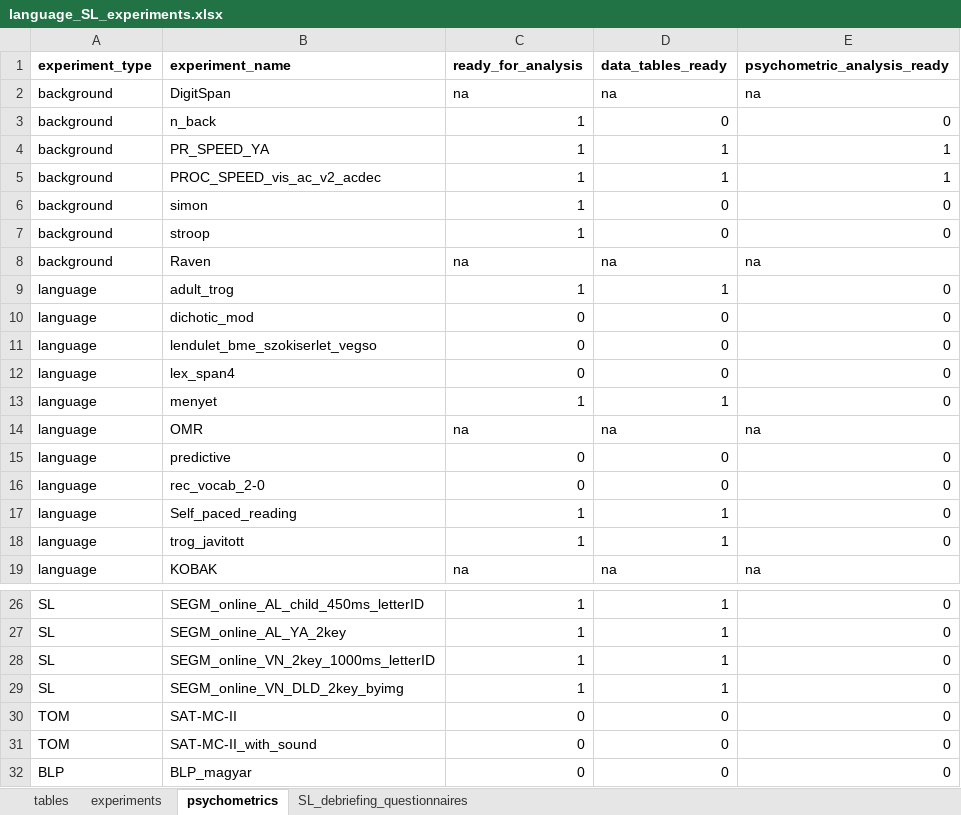
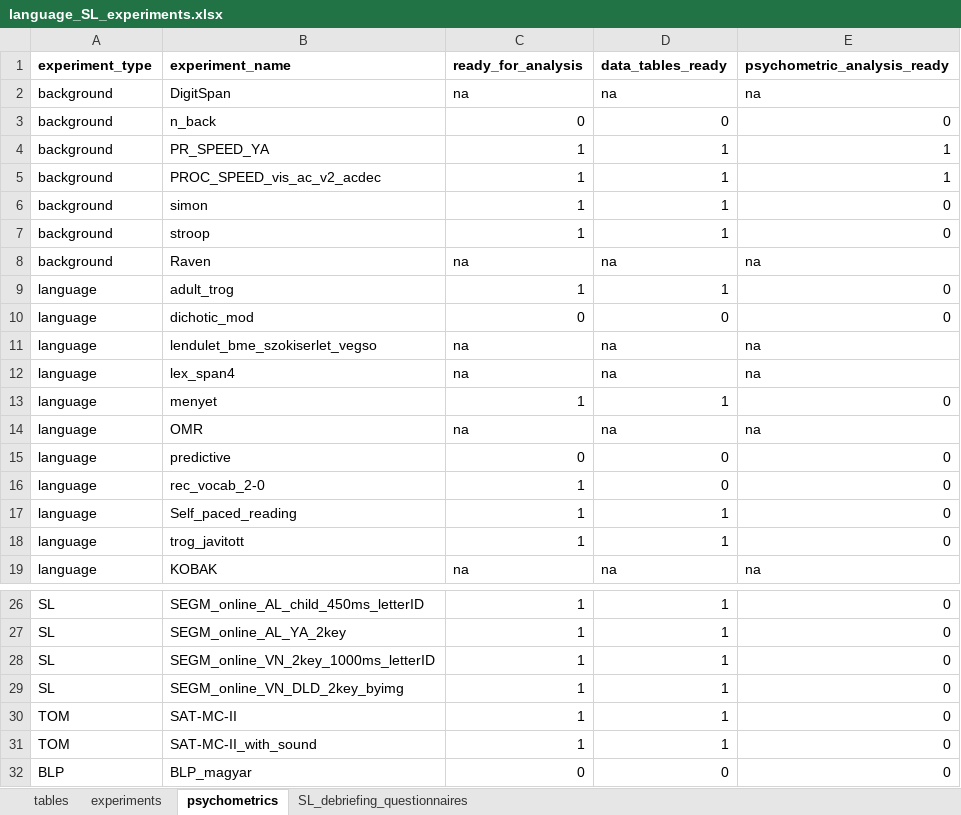
Before and after one commit to krisztinasara/SL-and-IDs-in-language-2025, an Excel workbook: basic_data/language_SL_experiments.xlsx, sheet psychometrics, drawn as a sheet; only a part is shown, gaps mark what is left out; values as stored, in another font and other column widths than the file's, no borders; conditional formats not drawn; the diff names each change by its address in the sheet, - before the commit and + after, or states it on an @@ line.

```diff
--- a/basic_data/language_SL_experiments.xlsx (sheet psychometrics)
+++ b/basic_data/language_SL_experiments.xlsx (sheet psychometrics)
-C3 (ready_for_analysis): 1
+C3 (ready_for_analysis): 0
-D6:D7 (data_tables_ready): 0
+D6:D7 (data_tables_ready): 1
-C11:C12 (ready_for_analysis): 0
+C11:C12 (ready_for_analysis): na
-D11:D12 (data_tables_ready): 0
+D11:D12 (data_tables_ready): na
-E11:E12 (psychometric_analysis_ready): 0
+E11:E12 (psychometric_analysis_ready): na
-C16 (ready_for_analysis): 0
+C16 (ready_for_analysis): 1
-C30:C31 (ready_for_analysis): 0
+C30:C31 (ready_for_analysis): 1
-D30:D31 (data_tables_ready): 0
+D30:D31 (data_tables_ready): 1
```
Also changed, not shown: 3 other files.
